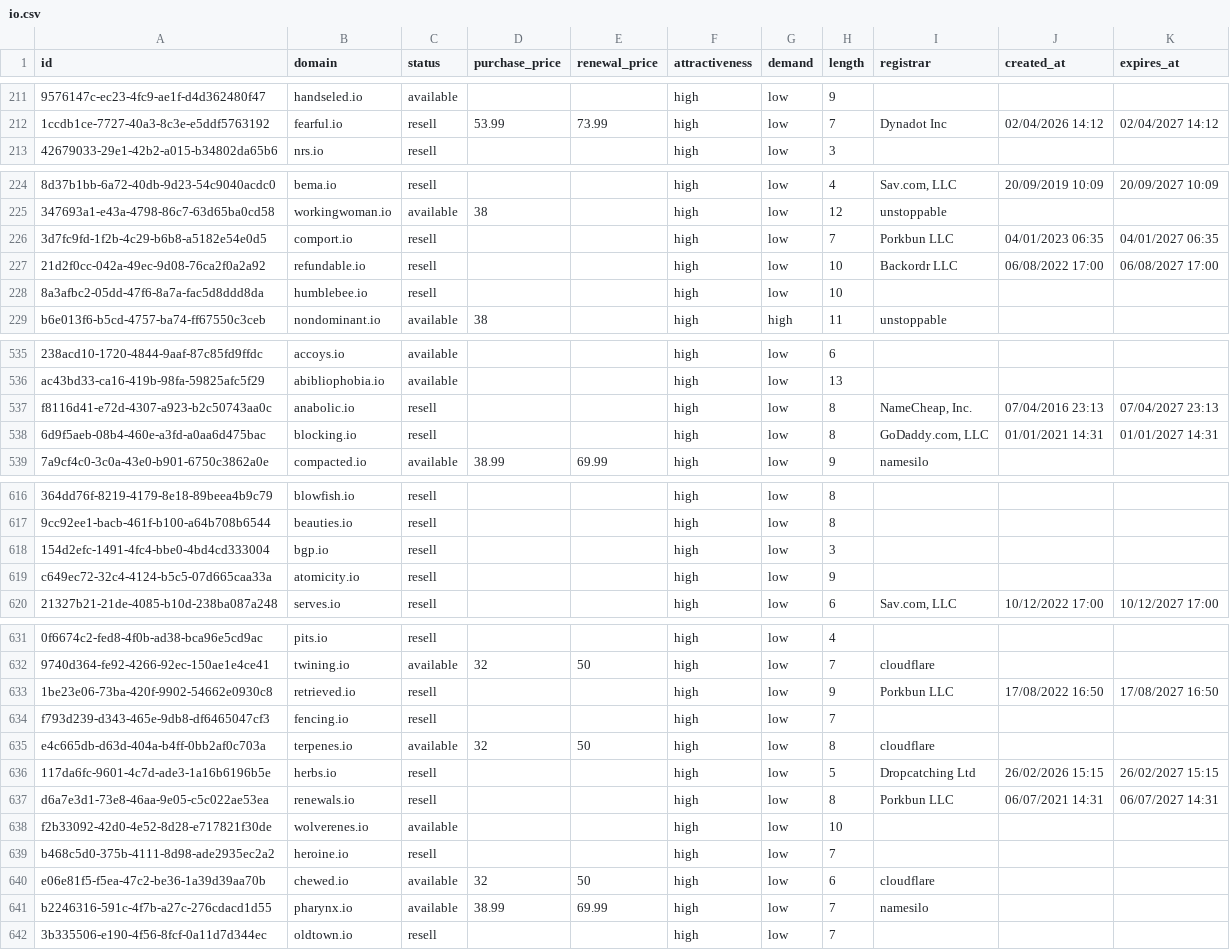
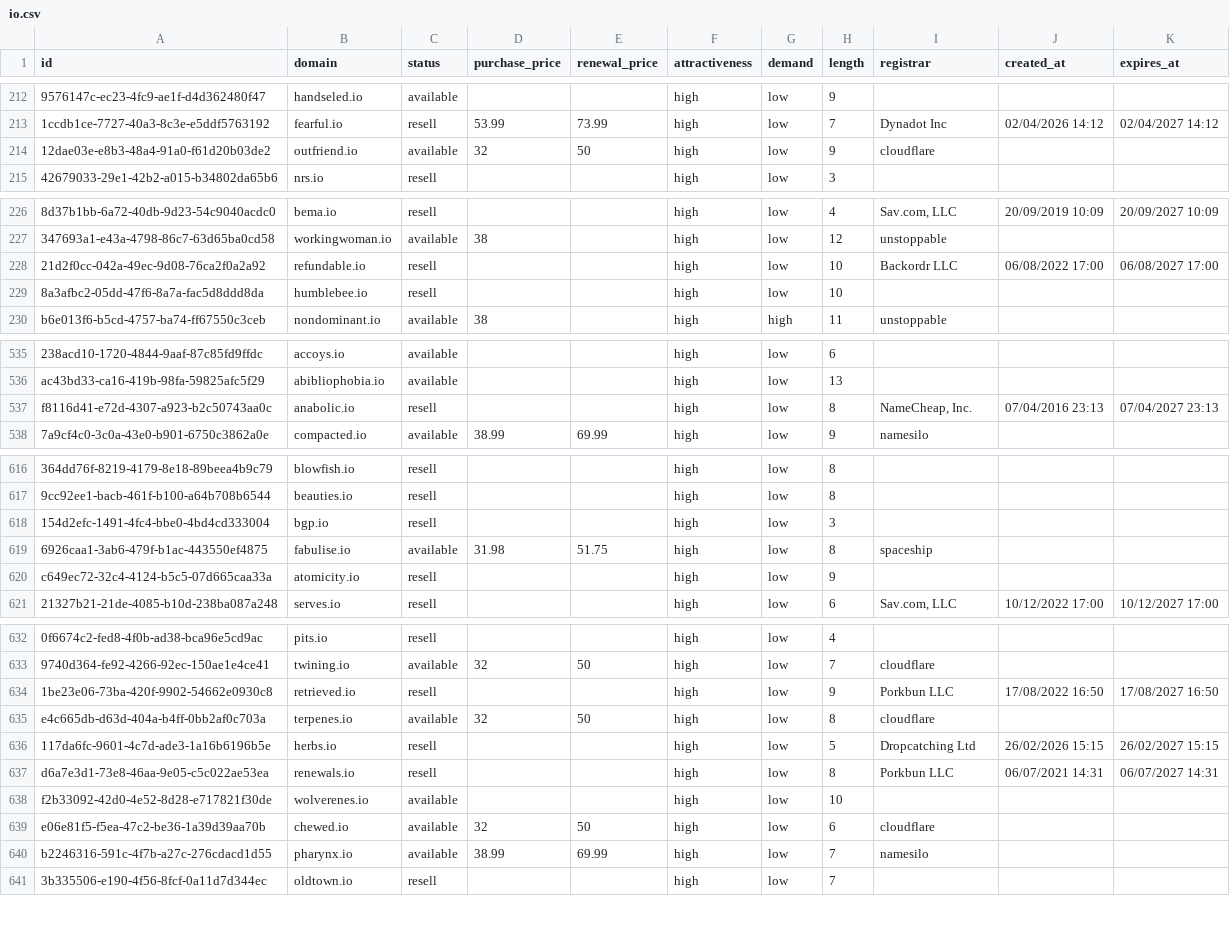
Before and after one commit to UniqueDomains/io-oneword-domains, a CSV file: io.csv, drawn as a sheet; only a part is shown, gaps mark what is left out; removed rows and columns are numbered as before the commit, all else as after; the diff covers the shown part only; the diff names each change by its address in the sheet, - before the commit and + after, or states it on an @@ line.

Commit message:
Domains update

```diff
--- a/io.csv
+++ b/io.csv
+row 214: 12dae03e-e8b3-48a4-91a0-f61d20b03de2 | outfriend.io | available | 32 | 50 | high | low | 9 | cloudflare
-row 226: 3d7fc9fd-1f2b-4c29-b6b8-a5182e54e0d5 | comport.io | resell |  |  | high | low | 7 | Porkbun LLC | 04/01/2023 06:35 | 04/01/2027 06:35
-row 538: 6d9f5aeb-08b4-460e-a3fd-a0aa6d475bac | blocking.io | resell |  |  | high | low | 8 | GoDaddy.com, LLC | 01/01/2021 14:31 | 01/01/2027 14:31
+row 619: 6926caa1-3ab6-479f-b1ac-443550ef4875 | fabulise.io | available | 31.98 | 51.75 | high | low | 8 | spaceship
-row 634: f793d239-d343-465e-9db8-df6465047cf3 | fencing.io | resell |  |  | high | low | 7
-row 639: b468c5d0-375b-4111-8d98-ade2935ec2a2 | heroine.io | resell |  |  | high | low | 7
```
Also changed, not shown: 4 added rows, 2 removed rows and 2 edited cells elsewhere in this file, 5 other files.
